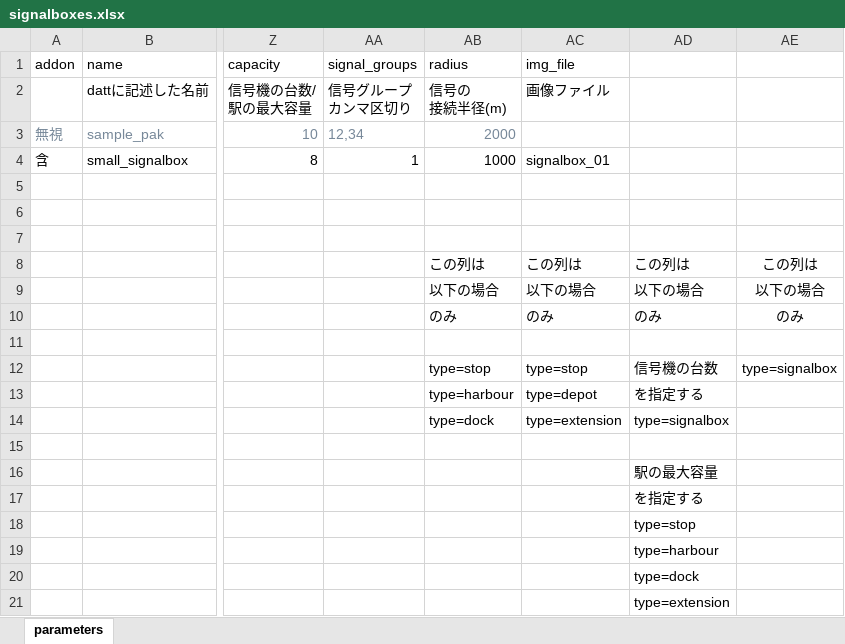
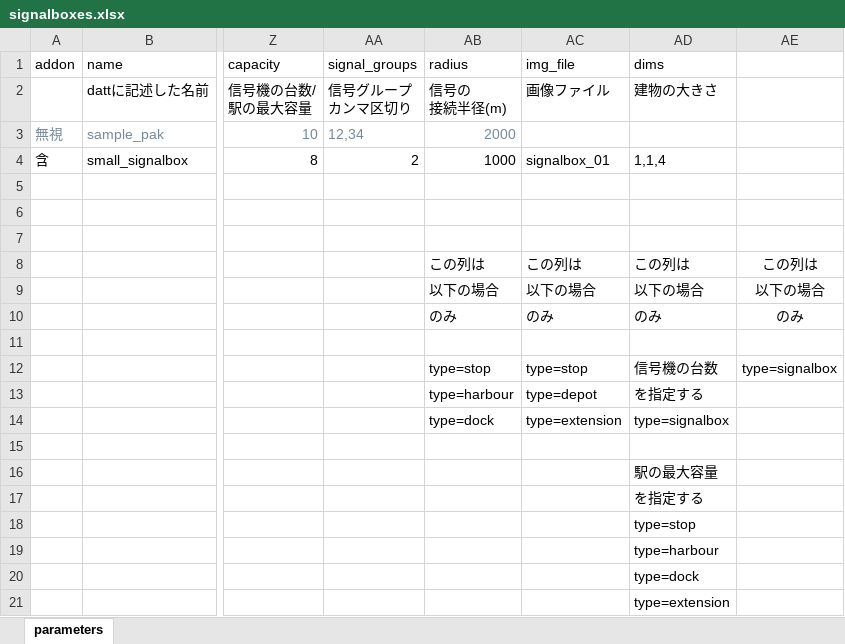
Before and after one commit to soukouki/simutrans-pak128.japan-ex, an Excel workbook: building/signalboxes.xlsx, sheet parameters, drawn as a sheet; only a part is shown, gaps mark what is left out; values as stored, in another font and other column widths than the file's, no borders; the diff names each change by its address in the sheet, - before the commit and + after, or states it on an @@ line.

Commit message:
信号扱所 signal_group=2

```diff
--- a/building/signalboxes.xlsx (sheet parameters)
+++ b/building/signalboxes.xlsx (sheet parameters)
-AD1: (empty)
+AD1: dims
-AD2 (dims): (empty)
+AD2 (dims): 建物の大きさ
-AA4 (signal_groups): 1
+AA4 (signal_groups): 2
-AD4 (dims): (empty)
+AD4 (dims): 1,1,4
```
Also changed, not shown: roadsign/roadsign.xlsx, 4 other files.
